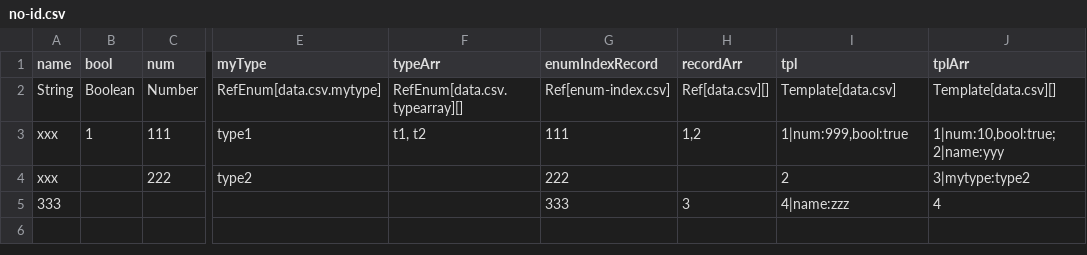
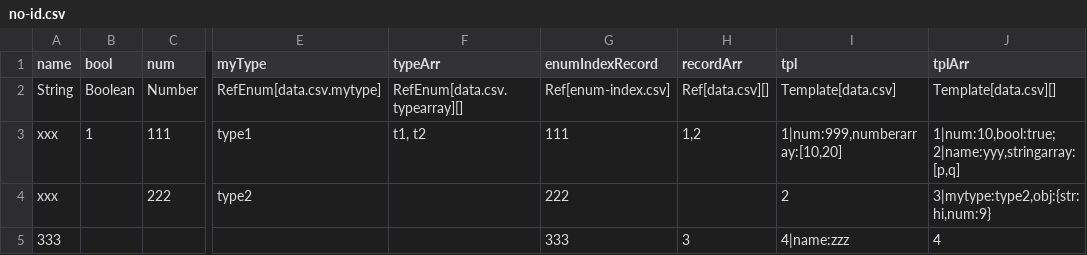
Before and after one commit to livingyang/config2ts, a CSV file: config/no-id.csv, drawn as a sheet; only a part is shown, gaps mark what is left out; the diff names each change by its address in the sheet, - before the commit and + after, or states it on an @@ line.

Commit message:
fix: support array/object values in Template overrides (bracket-aware parsing), bump version to 2.6.1
Template override pairs used to reuse parseObject, which split on every comma and only inferred scalar values, so an array override like 'Params:6,2.07' was chopped to 'Params:6' with the rest silently dropped (and a scalar was assigned to an array-typed field). Override pairs are now split bracket-aware: array values must be wrapped in [...] (e.g. 'Params:[6,2.07]', elements inferred like Object values) and flat object values in {...} (e.g. 'params:{damage:100,range:5}'), mirroring the generated TS syntax; scalars stay bare. Stray non-pair segments from the old unwrapped style now print a warning hinting at the bracket form. Fixtures cover Number[]/String[]/Object overrides plus plain-ref degradation; README and docs document the three value forms.

```diff
--- a/config/no-id.csv
+++ b/config/no-id.csv
-I3 (tpl): 1|num:999,bool:true
+I3 (tpl): 1|num:999,numberarray:[10,20]
-J3 (tplArr): 1|num:10,bool:true;2|name:yyy
+J3 (tplArr): 1|num:10,bool:true;2|name:yyy,stringarray:[p,q]
-J4 (tplArr): 3|mytype:type2
+J4 (tplArr): 3|mytype:type2,obj:{str:hi,num:9}
```
Also changed, not shown: 7 other files.
